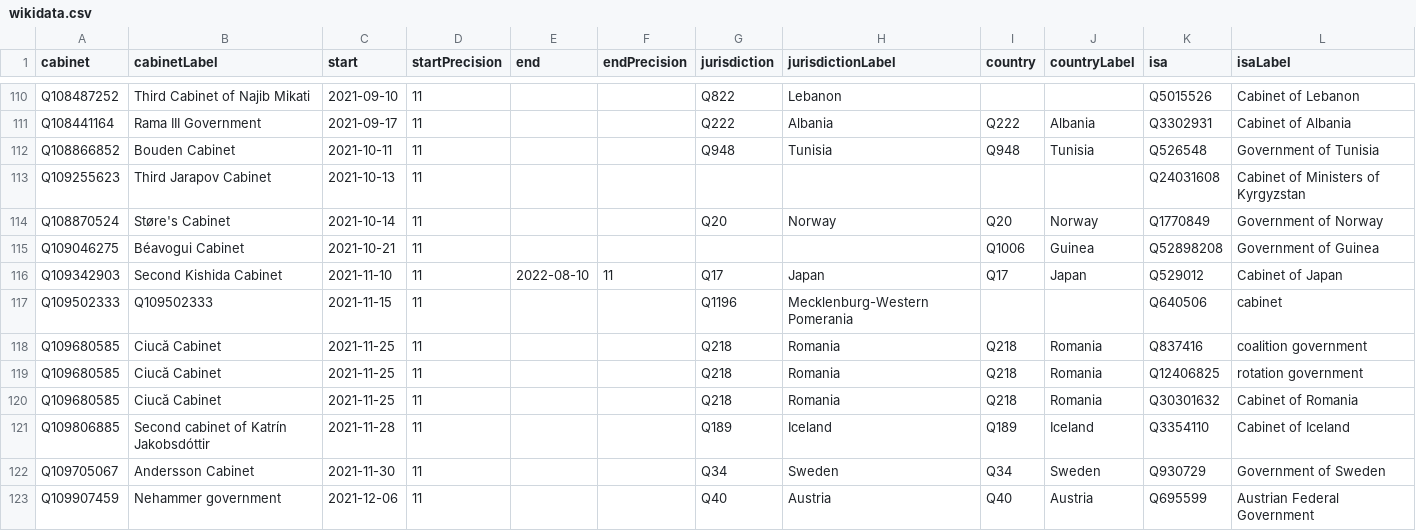
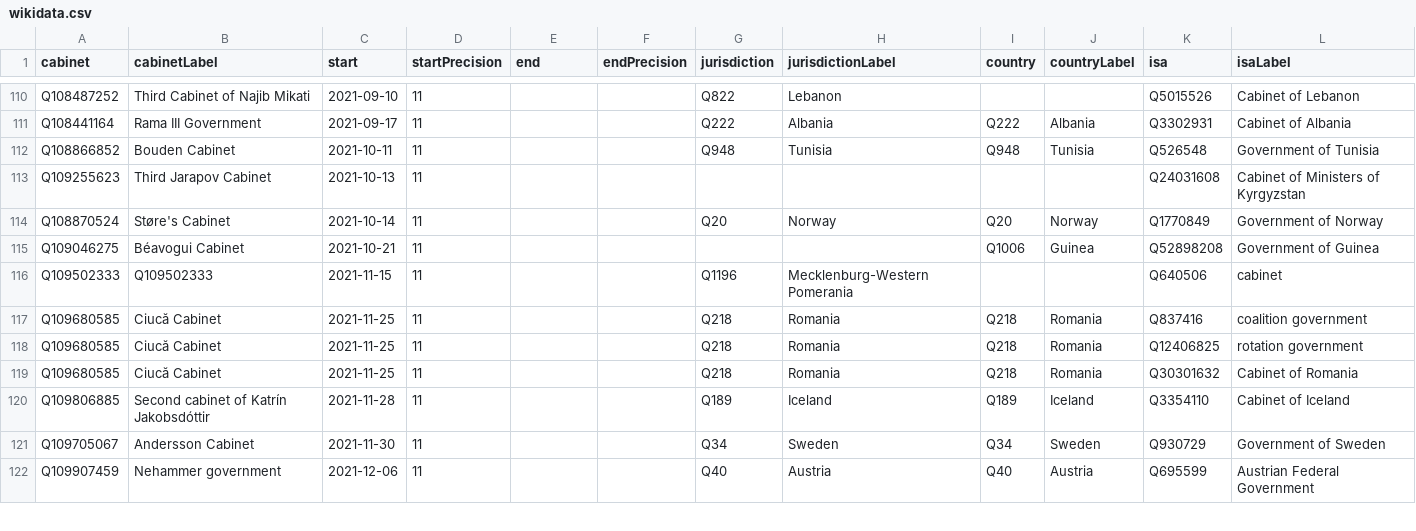
Before and after one commit to every-politician-scrapers/current-governments-enwiki, a CSV file: data/wikidata.csv, drawn as a sheet; only a part is shown, gaps mark what is left out.

Commit message:
Compare external sources to Wikidata

```diff
--- a/data/wikidata.csv
+++ b/data/wikidata.csv
@@ -115,3 +115,2 @@ Q108870524,Støre's Cabinet,2021-10-14,11,,,Q20,Norway,Q20,Norway,Q1770849,Gover
 Q109046275,Béavogui Cabinet,2021-10-21,11,,,,,Q1006,Guinea,Q52898208,Government of Guinea
-Q109342903,Second Kishida Cabinet,2021-11-10,11,2022-08-10,11,Q17,Japan,Q17,Japan,Q529012,Cabinet of Japan
 Q109502333,Q109502333,2021-11-15,11,,,Q1196,Mecklenburg-Western Pomerania,,,Q640506,cabinet
```
Also changed, not shown: data/wikipedia.csv.
